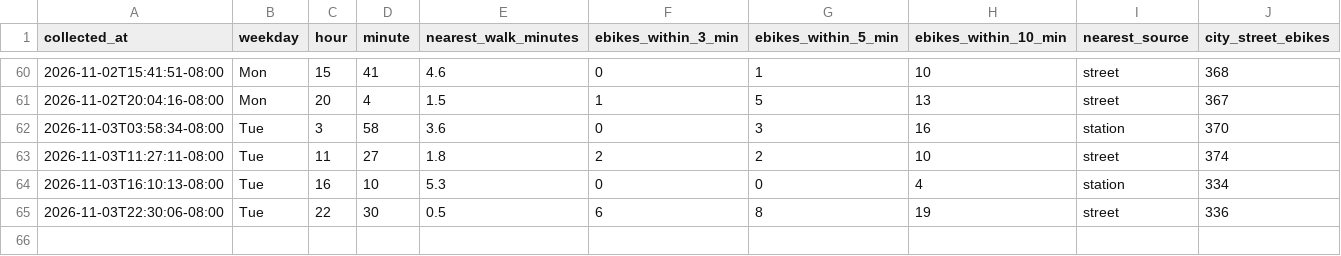
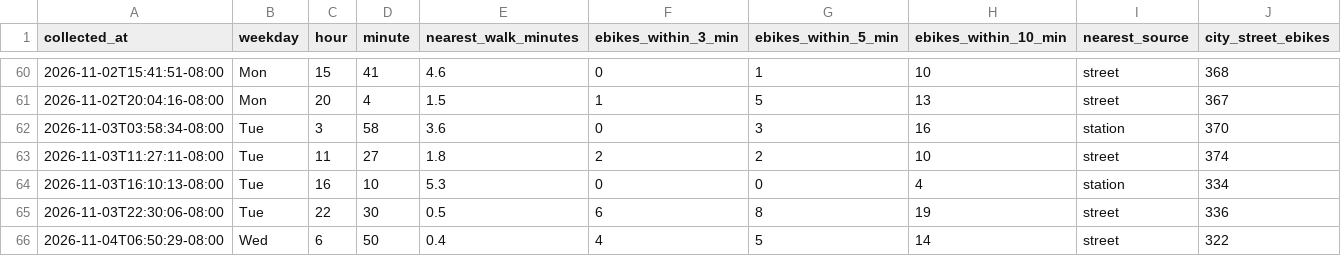
Before and after one commit to aaron-underhill/biketown-alert, a CSV file: availability.csv, drawn as a sheet; only a part is shown, gaps mark what is left out; rows hold the shown columns only; the diff names each change by its address in the sheet, - before the commit and + after, or states it on an @@ line.

```diff
--- a/availability.csv
+++ b/availability.csv
+row 66: 2026-11-04T06:50:29-08:00 | Wed | 6 | 50 | 0.4 | 4 | 5 | 14 | street | 322
```
